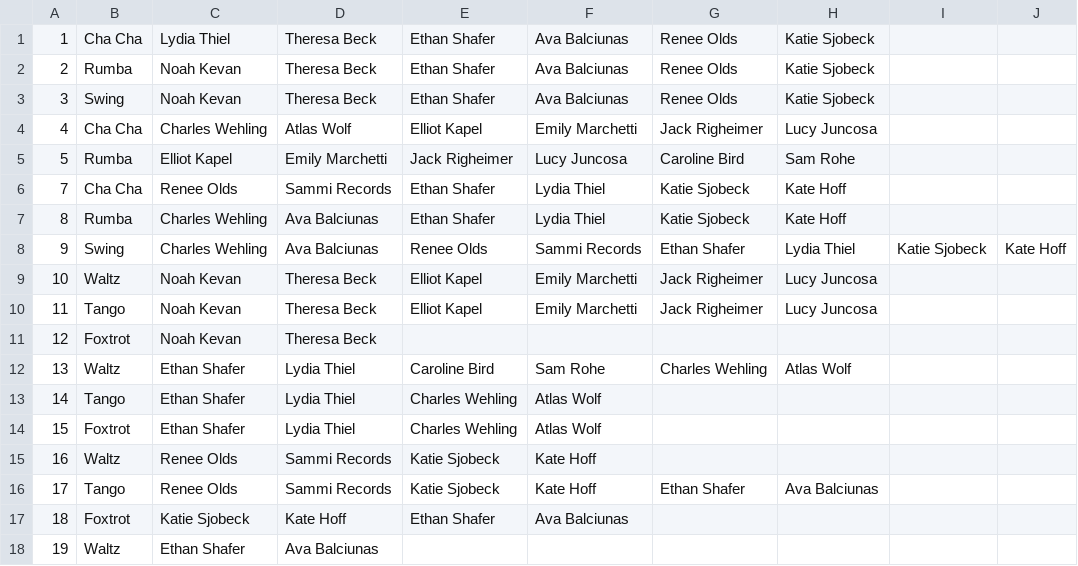
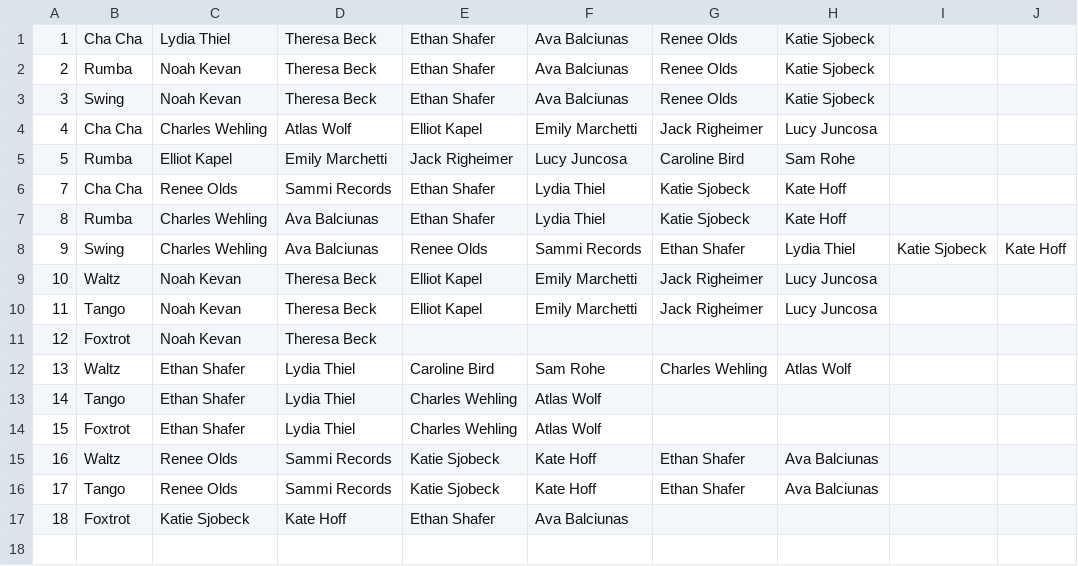
Before and after one commit to ORenee/RoundsCreator, a CSV file: out/production/RoundsCreator/output.csv, drawn as a sheet.

Commit message:
Fixed problem with specifying max dances in a round

```diff
--- a/out/production/RoundsCreator/output.csv
+++ b/out/production/RoundsCreator/output.csv
@@ -14,5 +14,4 @@
 15,Foxtrot,Ethan Shafer,Lydia Thiel,Charles Wehling,Atlas Wolf,,,,
-16,Waltz,Renee Olds,Sammi Records,Katie Sjobeck,Kate Hoff,,,,
+16,Waltz,Renee Olds,Sammi Records,Katie Sjobeck,Kate Hoff,Ethan Shafer,Ava Balciunas,,
 17,Tango,Renee Olds,Sammi Records,Katie Sjobeck,Kate Hoff,Ethan Shafer,Ava Balciunas,,
 18,Foxtrot,Katie Sjobeck,Kate Hoff,Ethan Shafer,Ava Balciunas,,,,
-19,Waltz,Ethan Shafer,Ava Balciunas,,,,,,
```
Also changed, not shown: 4 other files.
